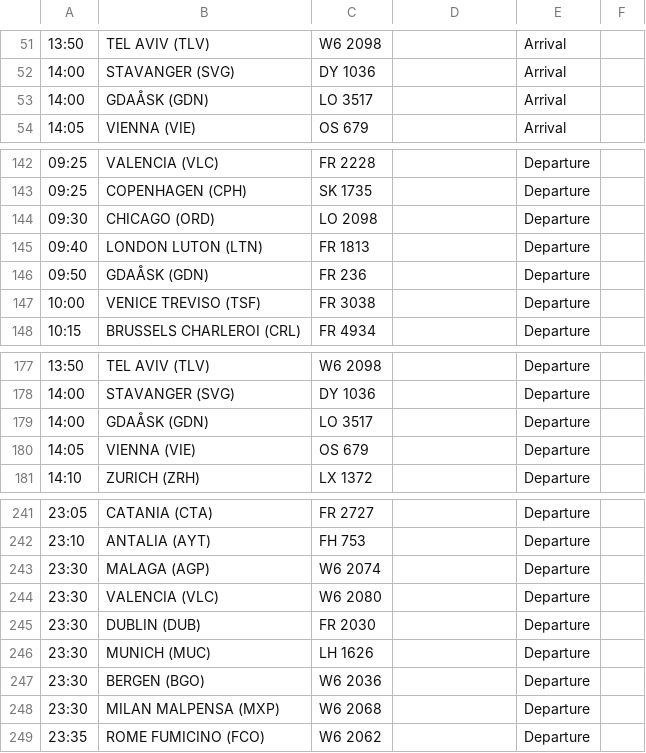
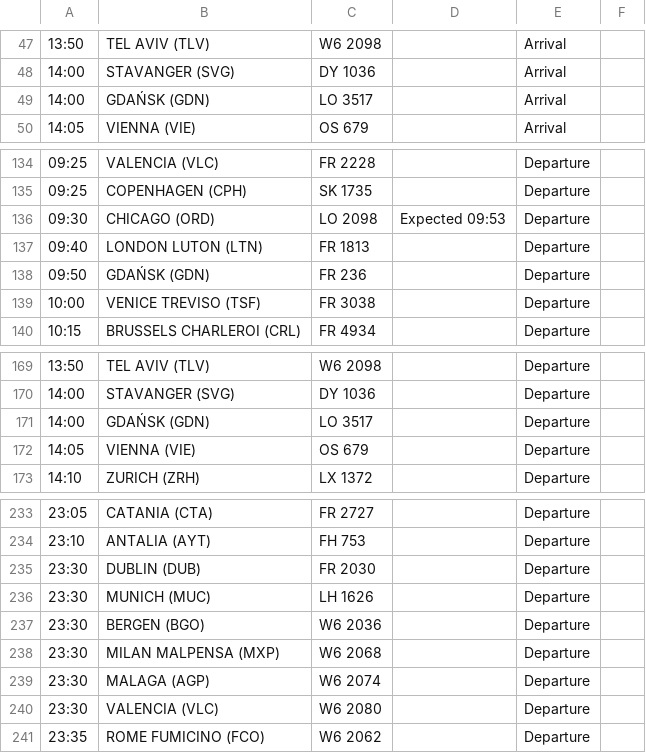
Before and after one commit to ljswierzawska/flights-krakow, a CSV file: flights_krk.csv, drawn as a sheet; only a part is shown, gaps mark what is left out; addresses are those after the commit; the diff covers the shown part only; the diff names each change by its address in the sheet, - before the commit and + after, or states it on an @@ line.

```diff
--- a/flights_krk.csv
+++ b/flights_krk.csv
-B49: GDAÅSK (GDN)
+B49: GDAŃSK (GDN)
-D136: (empty)
+D136: Expected 09:53
-B138: GDAÅSK (GDN)
+B138: GDAŃSK (GDN)
-B171: GDAÅSK (GDN)
+B171: GDAŃSK (GDN)
@@ row 243 moved to row 239: 23:30 @@
@@ row 244 moved to row 240: 23:30 @@
```
Also changed, not shown: 8 removed rows and 6 edited cells elsewhere in this file.
